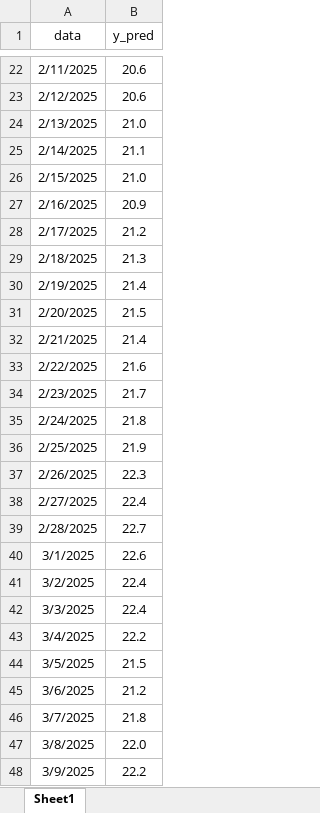
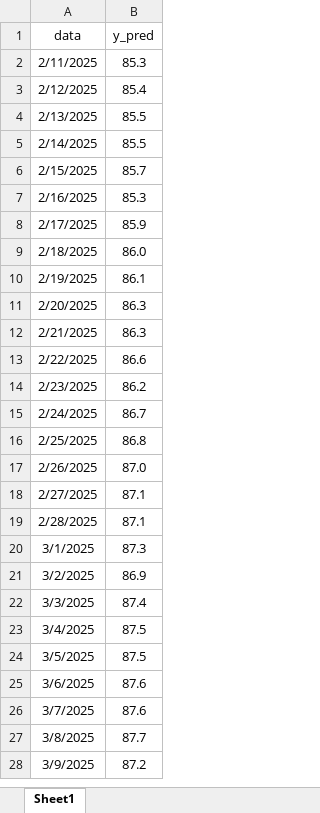
Before and after one commit to flavioalmeeida/FIAP-TechChallange-2025-FASE4, an Excel workbook: DADOS_PETROLEO_ST.xlsx, sheet Sheet1, drawn as a sheet; only a part is shown, gaps mark what is left out; values as stored, in another font and other column widths than the file's, no borders; charts and pictures not drawn; addresses are those after the commit; the diff covers the shown part only; the diff names each change by its address in the sheet, - before the commit and + after, or states it on an @@ line.

```diff
--- a/DADOS_PETROLEO_ST.xlsx (sheet Sheet1)
+++ b/DADOS_PETROLEO_ST.xlsx (sheet Sheet1)
-B2 (y_pred): 20.6
+B2 (y_pred): 85.3
-B3 (y_pred): 20.6
+B3 (y_pred): 85.4
-B4 (y_pred): 21.0
+B4 (y_pred): 85.5
-B5 (y_pred): 21.1
+B5 (y_pred): 85.5
-B6 (y_pred): 21.0
+B6 (y_pred): 85.7
-B7 (y_pred): 20.9
+B7 (y_pred): 85.3
-B8 (y_pred): 21.2
+B8 (y_pred): 85.9
-B9 (y_pred): 21.3
+B9 (y_pred): 86.0
-B10 (y_pred): 21.4
+B10 (y_pred): 86.1
-B11 (y_pred): 21.5
+B11 (y_pred): 86.3
-B12 (y_pred): 21.4
+B12 (y_pred): 86.3
-B13 (y_pred): 21.6
+B13 (y_pred): 86.6
-B14 (y_pred): 21.7
+B14 (y_pred): 86.2
-B15 (y_pred): 21.8
+B15 (y_pred): 86.7
-B16 (y_pred): 21.9
+B16 (y_pred): 86.8
-B17 (y_pred): 22.3
+B17 (y_pred): 87.0
-B18 (y_pred): 22.4
+B18 (y_pred): 87.1
-B19 (y_pred): 22.7
+B19 (y_pred): 87.1
-B20 (y_pred): 22.6
+B20 (y_pred): 87.3
-B21 (y_pred): 22.4
+B21 (y_pred): 86.9
-B22 (y_pred): 22.4
+B22 (y_pred): 87.4
-B23 (y_pred): 22.2
+B23 (y_pred): 87.5
-B24 (y_pred): 21.5
+B24 (y_pred): 87.5
-B25 (y_pred): 21.2
+B25 (y_pred): 87.6
-B26 (y_pred): 21.8
+B26 (y_pred): 87.6
-B27 (y_pred): 22.0
+B27 (y_pred): 87.7
-B28 (y_pred): 22.2
+B28 (y_pred): 87.2
```
Also changed, not shown: 70 removed rows and 153 edited cells elsewhere in this sheet, charts or pictures, 1 other file.
